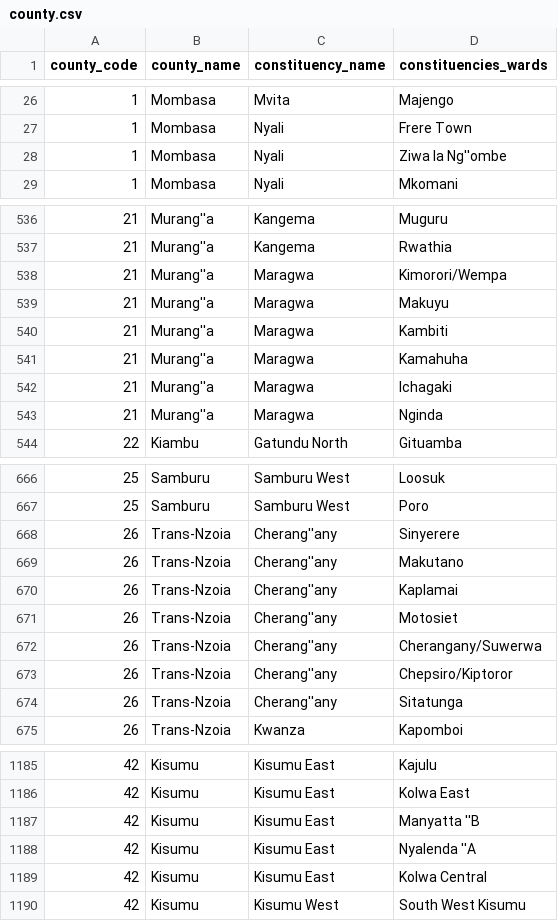
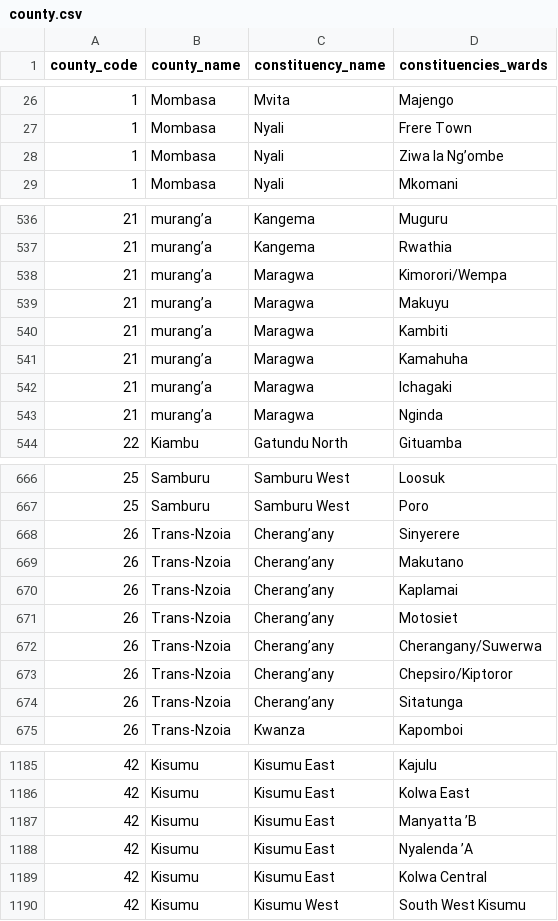
Before and after one commit to michaelnjuguna/Kenyan-counties-their-subcounties-and-wards-in-json-yaml-mysql-csv-latex-xlsx-Bson-markdown-and-xml, a CSV file: county.csv, drawn as a sheet; only a part is shown, gaps mark what is left out; the diff covers the shown part only.

Commit message:
fixed typo

```diff
--- a/county.csv
+++ b/county.csv
@@ -27,3 +27,3 @@
 1,Mombasa,Nyali,Frere Town
-1,Mombasa,Nyali,Ziwa la Ng''ombe
+1,Mombasa,Nyali,Ziwa la Ng’ombe
 1,Mombasa,Nyali,Mkomani
@@ -536,9 +536,9 @@
-21,Murang''a,Kangema,Muguru
-21,Murang''a,Kangema,Rwathia
-21,Murang''a,Maragwa,Kimorori/Wempa
-21,Murang''a,Maragwa,Makuyu
-21,Murang''a,Maragwa,Kambiti
-21,Murang''a,Maragwa,Kamahuha
-21,Murang''a,Maragwa,Ichagaki
-21,Murang''a,Maragwa,Nginda
+21,murang’a,Kangema,Muguru
+21,murang’a,Kangema,Rwathia
+21,murang’a,Maragwa,Kimorori/Wempa
+21,murang’a,Maragwa,Makuyu
+21,murang’a,Maragwa,Kambiti
+21,murang’a,Maragwa,Kamahuha
+21,murang’a,Maragwa,Ichagaki
+21,murang’a,Maragwa,Nginda
 22,Kiambu,Gatundu North,Gituamba
@@ -667,9 +667,9 @@
 25,Samburu,Samburu West,Poro
-26,Trans-Nzoia,Cherang''any,Sinyerere
-26,Trans-Nzoia,Cherang''any,Makutano
-26,Trans-Nzoia,Cherang''any,Kaplamai
-26,Trans-Nzoia,Cherang''any,Motosiet
-26,Trans-Nzoia,Cherang''any,Cherangany/Suwerwa
-26,Trans-Nzoia,Cherang''any,Chepsiro/Kiptoror
-26,Trans-Nzoia,Cherang''any,Sitatunga
+26,Trans-Nzoia,Cherang’any,Sinyerere
+26,Trans-Nzoia,Cherang’any,Makutano
+26,Trans-Nzoia,Cherang’any,Kaplamai
+26,Trans-Nzoia,Cherang’any,Motosiet
+26,Trans-Nzoia,Cherang’any,Cherangany/Suwerwa
+26,Trans-Nzoia,Cherang’any,Chepsiro/Kiptoror
+26,Trans-Nzoia,Cherang’any,Sitatunga
 26,Trans-Nzoia,Kwanza,Kapomboi
@@ -1186,4 +1186,4 @@
 42,Kisumu,Kisumu East,Kolwa East
-42,Kisumu,Kisumu East,Manyatta ''B
-42,Kisumu,Kisumu East,Nyalenda ''A
+42,Kisumu,Kisumu East,Manyatta ’B
+42,Kisumu,Kisumu East,Nyalenda ’A
 42,Kisumu,Kisumu East,Kolwa Central
```
Also changed, not shown: 39 edited cells elsewhere in this file, 5 other files.
